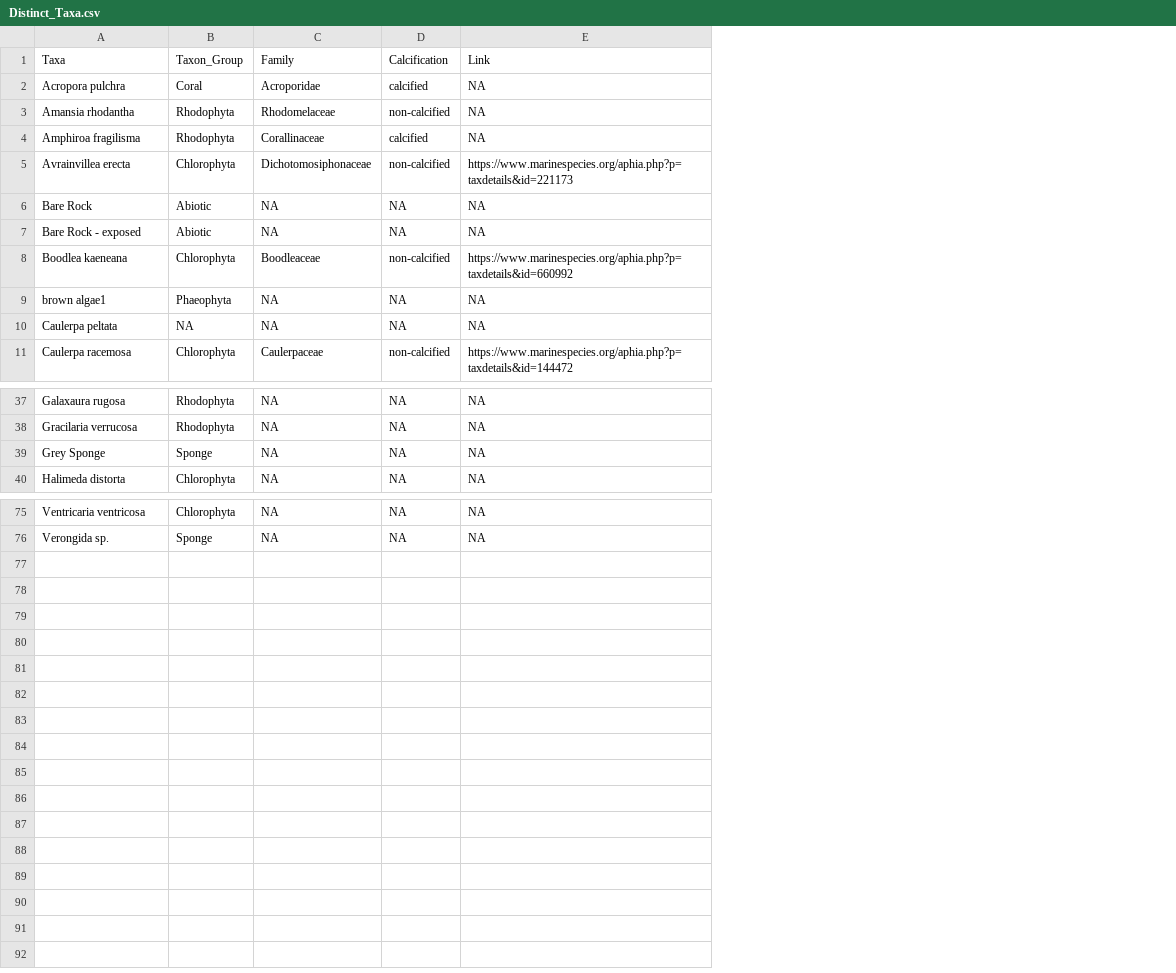
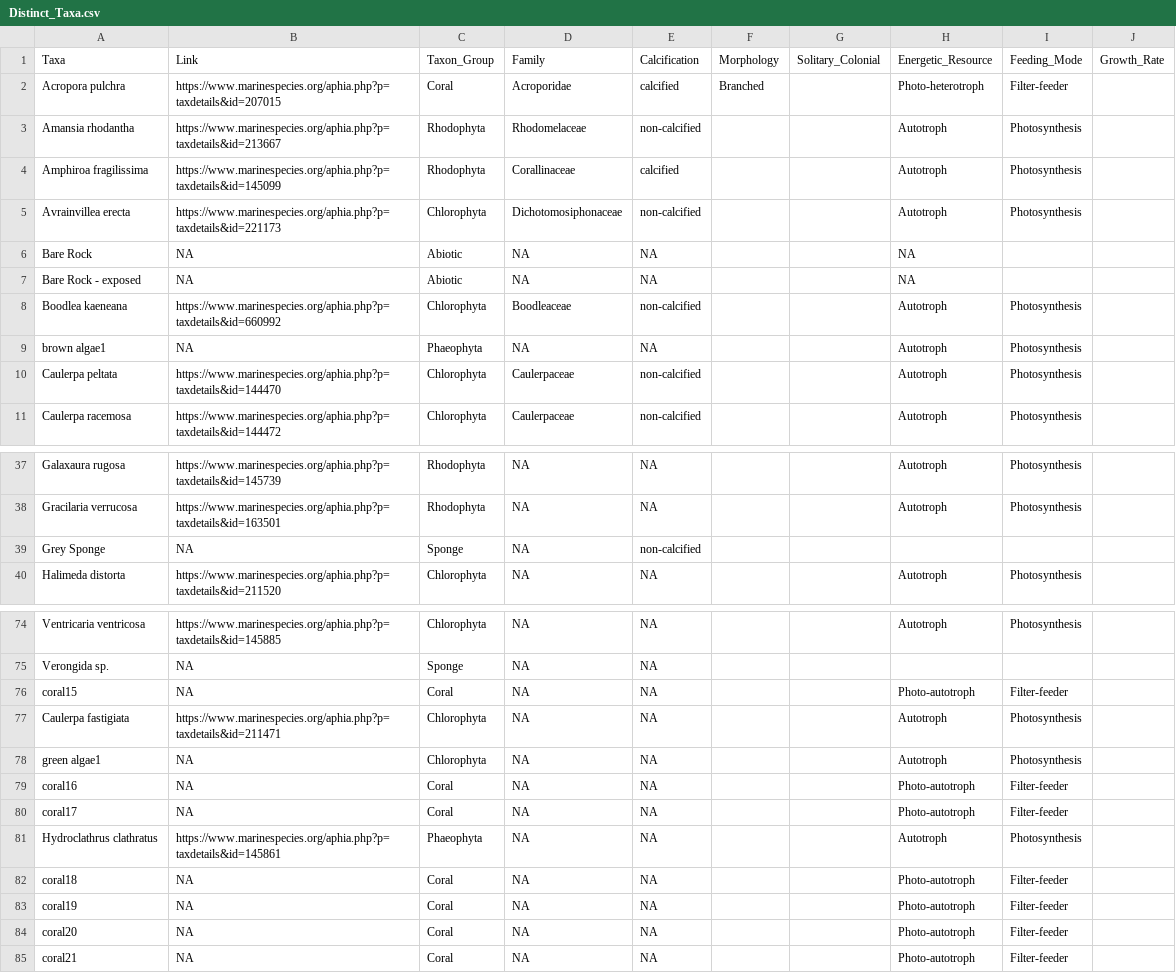
Before and after one commit to dbarnas/Community_Functional_Diversity, a CSV file: Data/Surveys/Distinct_Taxa.csv, drawn as a sheet; only a part is shown, gaps mark what is left out; removed rows and columns are numbered as before the commit, all else as after; the diff covers the shown part only; the diff names each change by its address in the sheet, - before the commit and + after, or states it on an @@ line.

Commit message:
modified for all identified species and building functional traits

```diff
--- a/Data/Surveys/Distinct_Taxa.csv
+++ b/Data/Surveys/Distinct_Taxa.csv
+column B, rows 1-11: Link | https://www.marinespecies.org/aphia.php?p=taxdetails&id=207015 | https://www.marinespecies.org/aphia.php?p=taxdetails&id=213667 | https://www.marinespecies.org/aphia.php?p=taxdetails&id=145099 | https://www.marinespecies.org/aphia.php?p=taxdetails&id=221173 | NA | NA | https://www.marinespecies.org/aphia.php?p=taxdetails&id=660992 | NA | https://www.marinespecies.org/aphia.php?p=taxdetails&id=144470 | https://www.marinespecies.org/aphia.php?p=taxdetails&id=144472; rows 37-40: https://www.marinespecies.org/aphia.php?p=taxdetails&id=145739 | https://www.marinespecies.org/aphia.php?p=taxdetails&id=163501 | NA | https://www.marinespecies.org/aphia.php?p=taxdetails&id=211520; rows 74-75: https://www.marinespecies.org/aphia.php?p=taxdetails&id=145885 | NA
-column E, rows 1-11: Link | NA | NA | NA | https://www.marinespecies.org/aphia.php?p=taxdetails&id=221173 | NA | NA | https://www.marinespecies.org/aphia.php?p=taxdetails&id=660992 | NA | NA | https://www.marinespecies.org/aphia.php?p=taxdetails&id=144472; rows 37-40: all NA; rows 75-76: NA | NA
+column F, rows 1-2: Morphology | Branched
+column G, row 1: Solitary_Colonial
+column H, rows 1-11: Energetic_Resource | Photo-heterotroph | Autotroph | Autotroph | Autotroph | NA | NA | Autotroph | Autotroph | Autotroph | Autotroph; rows 37-40: Autotroph | Autotroph |  | Autotroph; row 74: Autotroph
+column I, rows 1-11: Feeding_Mode | Filter-feeder | Photosynthesis | Photosynthesis | Photosynthesis |  |  | Photosynthesis | Photosynthesis | Photosynthesis | Photosynthesis; rows 37-40: Photosynthesis | Photosynthesis |  | Photosynthesis; row 74: Photosynthesis
+column J, row 1: Growth_Rate
-A4: Amphiroa fragilisma
+A4: Amphiroa fragilissima
-C10: NA
+C10: Chlorophyta
-D10: NA
+D10: Caulerpaceae
-E10: NA
+E10: non-calcified
-E39: NA
+E39: non-calcified
+row 76: coral15 | NA | Coral | NA | NA |  |  | Photo-autotroph | Filter-feeder
+row 77: Caulerpa fastigiata | https://www.marinespecies.org/aphia.php?p=taxdetails&id=211471 | Chlorophyta | NA | NA |  |  | Autotroph | Photosynthesis
+row 78: green algae1 | NA | Chlorophyta | NA | NA |  |  | Autotroph | Photosynthesis
+row 79: coral16 | NA | Coral | NA | NA |  |  | Photo-autotroph | Filter-feeder
+row 80: coral17 | NA | Coral | NA | NA |  |  | Photo-autotroph | Filter-feeder
+row 81: Hydroclathrus clathratus | https://www.marinespecies.org/aphia.php?p=taxdetails&id=145861 | Phaeophyta | NA | NA |  |  | Autotroph | Photosynthesis
+row 82: coral18 | NA | Coral | NA | NA |  |  | Photo-autotroph | Filter-feeder
+row 83: coral19 | NA | Coral | NA | NA |  |  | Photo-autotroph | Filter-feeder
+row 84: coral20 | NA | Coral | NA | NA |  |  | Photo-autotroph | Filter-feeder
+row 85: coral21 | NA | Coral | NA | NA |  |  | Photo-autotroph | Filter-feeder
```
Also changed, not shown: 1 removed row and 2 edited cells elsewhere in this file.
